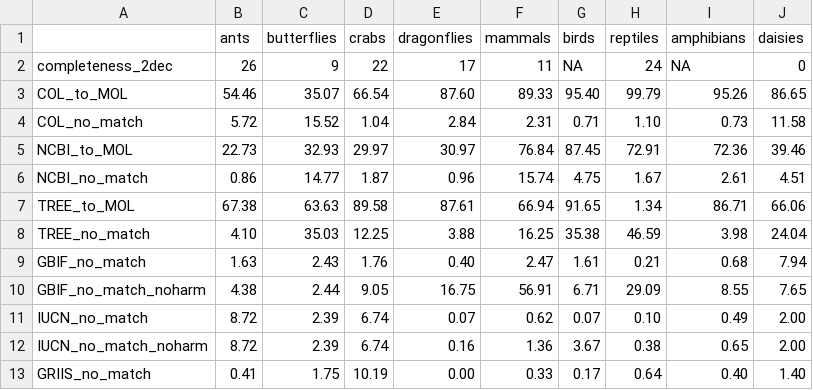
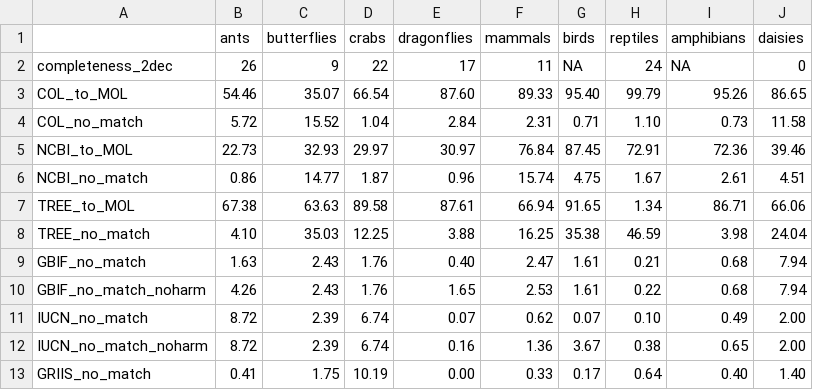
Before and after one commit to AquaAuma/review_gist, a CSV file: results/matching_results.csv, drawn as a sheet.

```diff
--- a/results/matching_results.csv
+++ b/results/matching_results.csv
@@ -9,3 +9,3 @@
 "GBIF_no_match","1.63","2.43","1.76","0.40","2.47","1.61","0.21","0.68","7.94"
-"GBIF_no_match_noharm"," 4.38"," 2.44"," 9.05","16.75","56.91"," 6.71","29.09"," 8.55"," 7.65"
+"GBIF_no_match_noharm","4.26","2.43","1.76","1.65","2.53","1.61","0.22","0.68","7.94"
 "IUCN_no_match","8.72","2.39","6.74","0.07","0.62","0.07","0.10","0.49","2.00"
```
Also changed, not shown: results/match_gbif_results_noharm_OCT2022.csv, results/matching_results_scores.csv, 1 other file.
